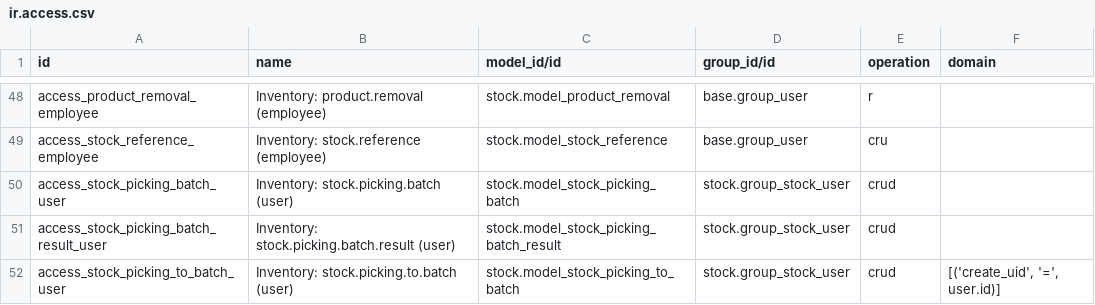
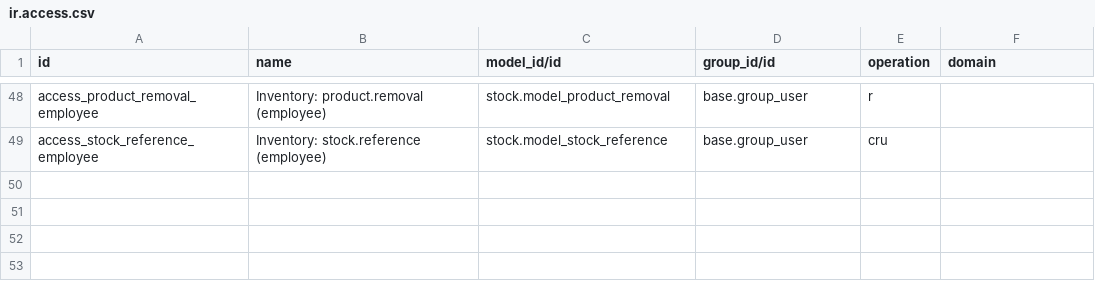
Before and after one commit to Edlif/ERPForAll, a CSV file: addons/stock/security/ir.access.csv, drawn as a sheet; only a part is shown, gaps mark what is left out.

Commit message:
stock: take batch transfers out again until the review findings are fixed
This reverts the merge 597c0a152e93. The review of the slice found four findings that must be fixed first
(a writable batch link on transfers, a batch that can change type or company while it holds transfers, a
validation flag that can stay set for good, and writable validation results). It comes back with the fixes.

Signed-off-by: Rachmat Aditiya <raditiya@me.com>

```diff
--- a/addons/stock/security/ir.access.csv
+++ b/addons/stock/security/ir.access.csv
@@ -49,4 +49 @@ access_product_removal_employee,Inventory: product.removal (employee),stock.mode
 access_stock_reference_employee,Inventory: stock.reference (employee),stock.model_stock_reference,base.group_user,cru,
-access_stock_picking_batch_user,Inventory: stock.picking.batch (user),stock.model_stock_picking_batch,stock.group_stock_user,crud,
-access_stock_picking_batch_result_user,Inventory: stock.picking.batch.result (user),stock.model_stock_picking_batch_result,stock.group_stock_user,crud,
-access_stock_picking_to_batch_user,Inventory: stock.picking.to.batch (user),stock.model_stock_picking_to_batch,stock.group_stock_user,crud,"[('create_uid', '=', user.id)]"
```
Also changed, not shown: 10 other files.
